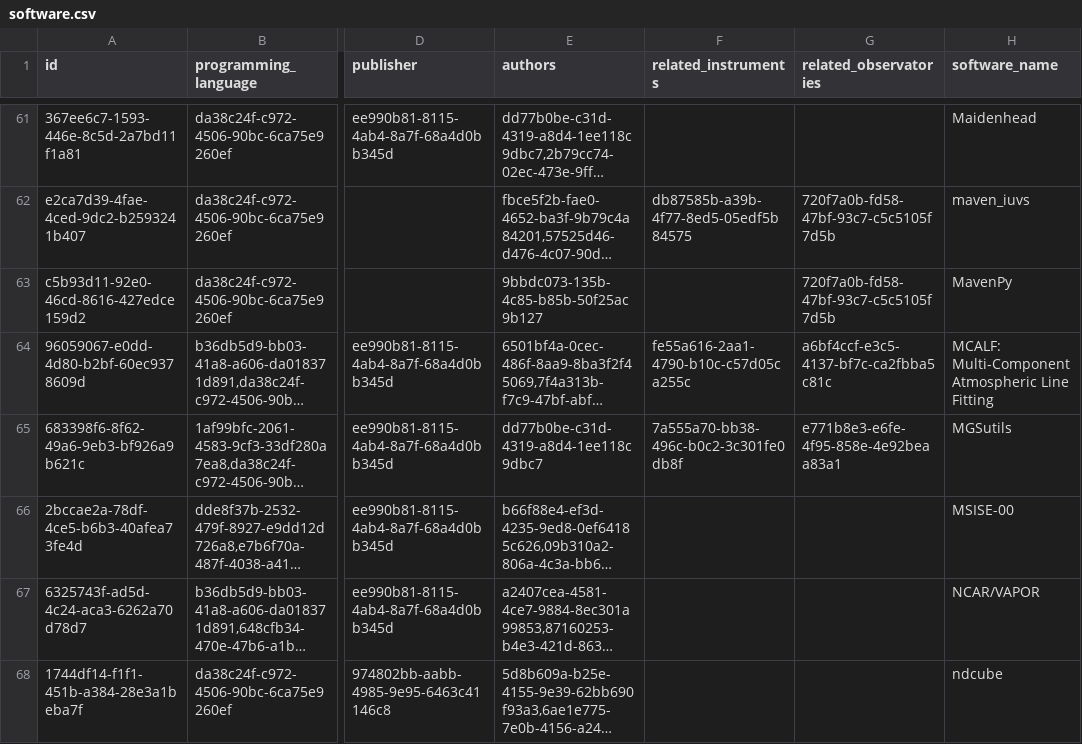
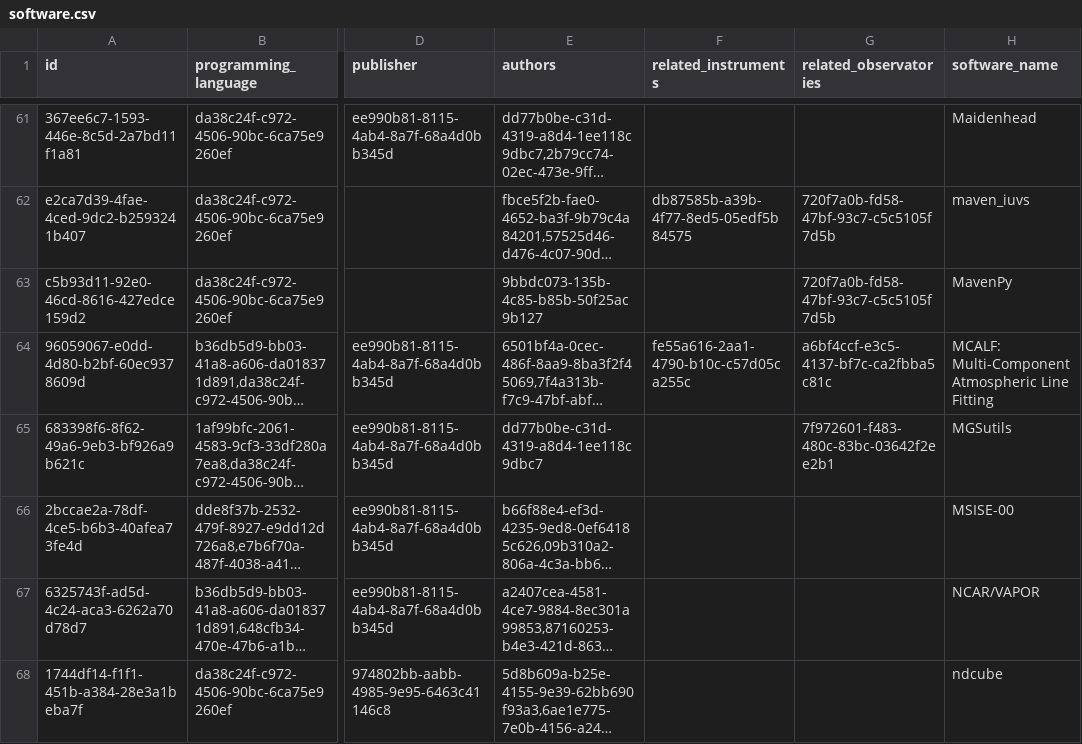
Before and after one commit to Heliophysics-Software-Search-Interface/hssi-website, a CSV file: django/website/config/db/software.csv, drawn as a sheet; only a part is shown, gaps mark what is left out; long unchanged cells end in …; the diff covers the shown part only; the diff names each change by its address in the sheet, - before the commit and + after, or states it on an @@ line.

Commit message:
Backfill remaining instr/obs refs to SPASE

```diff
--- a/django/website/config/db/software.csv
+++ b/django/website/config/db/software.csv
-F65 (related_instruments): 7a555a70-bb38-496c-b0c2-3c301fe0db8f
+F65 (related_instruments): (empty)
-G65 (related_observatories): e771b8e3-e6fe-4f95-858e-4e92beaa83a1
+G65 (related_observatories): 7f972601-f483-480c-83bc-03642f2ee2b1
```
Also changed, not shown: 26 edited cells elsewhere in this file, 2 other files.
